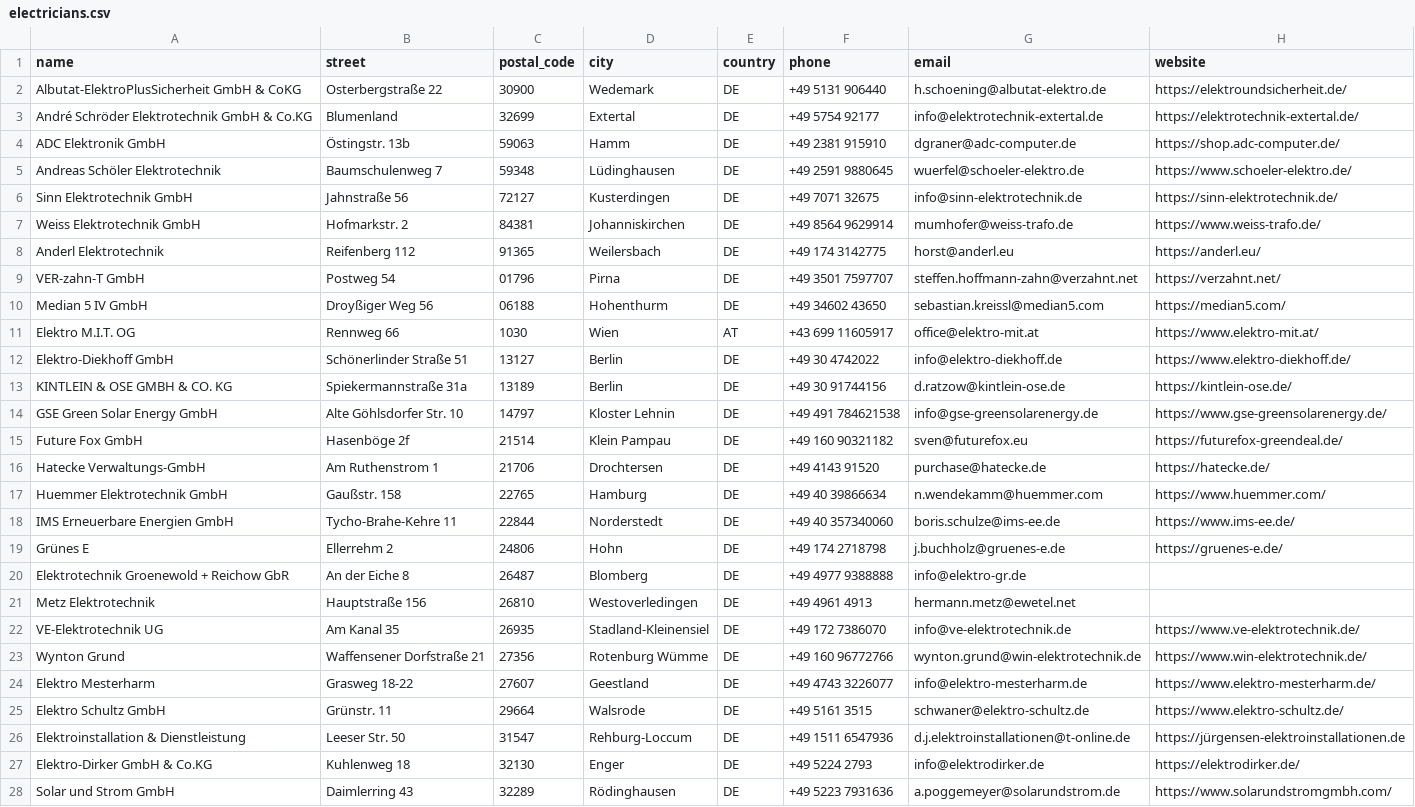
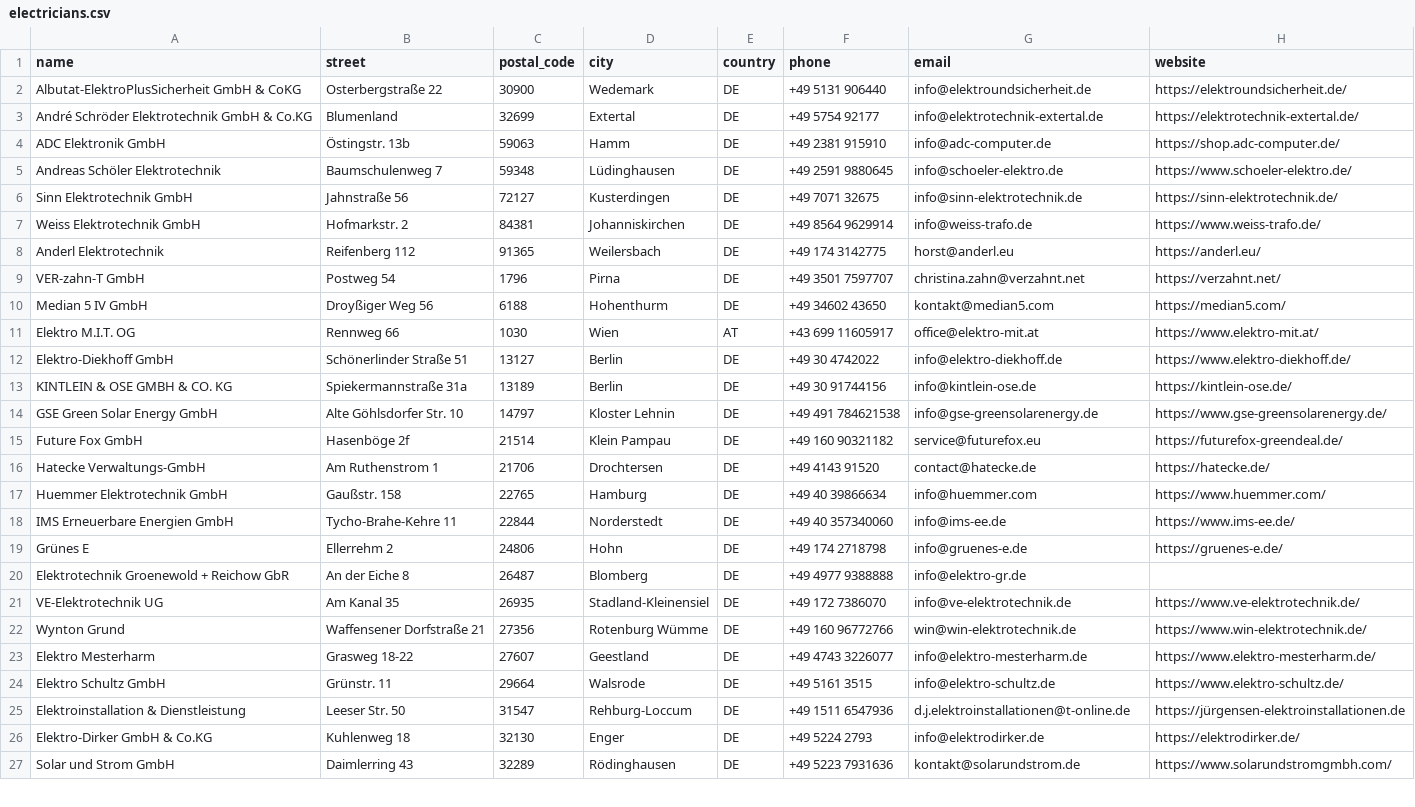
Before and after one commit to Tinkerforge/warp-charger, a CSV file: warp-charger.com/data/electricians.csv, drawn as a sheet; only a part is shown; the diff covers the shown part only.

Commit message:
warp-charger.com: Normalize email addresses
Use only email addresses that are part of the Impressum

```diff
--- a/warp-charger.com/data/electricians.csv
+++ b/warp-charger.com/data/electricians.csv
@@ -2 +2 @@
-"Albutat-ElektroPlusSicherheit GmbH & CoKG","Osterbergstraße 22","30900","Wedemark","DE","+49 5131 906440","h.schoening@albutat-elektro.de","https://elektroundsicherheit.de/"
+Albutat-ElektroPlusSicherheit GmbH & CoKG,Osterbergstraße 22,30900,Wedemark,DE,+49 5131 906440,info@elektroundsicherheit.de,https://elektroundsicherheit.de/
@@ -4,2 +4,2 @@
-"ADC Elektronik GmbH","Östingstr. 13b","59063","Hamm","DE","+49 2381 915910","dgraner@adc-computer.de","https://shop.adc-computer.de/"
-"Andreas Schöler Elektrotechnik","Baumschulenweg 7","59348","Lüdinghausen","DE","+49 2591 9880645","wuerfel@schoeler-elektro.de","https://www.schoeler-elektro.de/"
+ADC Elektronik GmbH,Östingstr. 13b,59063,Hamm,DE,+49 2381 915910,info@adc-computer.de,https://shop.adc-computer.de/
+Andreas Schöler Elektrotechnik,Baumschulenweg 7,59348,Lüdinghausen,DE,+49 2591 9880645,info@schoeler-elektro.de,https://www.schoeler-elektro.de/
@@ -7 +7 @@
-"Weiss Elektrotechnik GmbH","Hofmarkstr. 2","84381","Johanniskirchen","DE","+49 8564 9629914","mumhofer@weiss-trafo.de","https://www.weiss-trafo.de/"
+Weiss Elektrotechnik GmbH,Hofmarkstr. 2,84381,Johanniskirchen,DE,+49 8564 9629914,info@weiss-trafo.de,https://www.weiss-trafo.de/
@@ -9,2 +9,2 @@
-"VER-zahn-T GmbH","Postweg 54","01796","Pirna","DE","+49 3501 7597707","steffen.hoffmann-zahn@verzahnt.net","https://verzahnt.net/"
-"Median 5 IV GmbH","Droyßiger Weg 56","06188","Hohenthurm","DE","+49 34602 43650","sebastian.kreissl@median5.com","https://median5.com/"
+VER-zahn-T GmbH,Postweg 54,1796,Pirna,DE,+49 3501 7597707,christina.zahn@verzahnt.net,https://verzahnt.net/
+Median 5 IV GmbH,Droyßiger Weg 56,6188,Hohenthurm,DE,+49 34602 43650,kontakt@median5.com,https://median5.com/
@@ -13 +13 @@
-"KINTLEIN & OSE GMBH & CO. KG","Spiekermannstraße 31a","13189","Berlin","DE","+49 30 91744156","d.ratzow@kintlein-ose.de","https://kintlein-ose.de/"
+KINTLEIN & OSE GMBH & CO. KG,Spiekermannstraße 31a,13189,Berlin,DE,+49 30 91744156,info@kintlein-ose.de,https://kintlein-ose.de/
@@ -15,5 +15,5 @@
-"Future Fox GmbH","Hasenböge 2f","21514","Klein Pampau","DE","+49 160 90321182","sven@futurefox.eu","https://futurefox-greendeal.de/"
-"Hatecke Verwaltungs-GmbH","Am Ruthenstrom 1","21706","Drochtersen","DE","+49 4143 91520","purchase@hatecke.de","https://hatecke.de/"
-"Huemmer Elektrotechnik GmbH","Gaußstr. 158","22765","Hamburg","DE","+49 40 39866634","n.wendekamm@huemmer.com","https://www.huemmer.com/"
-"IMS Erneuerbare Energien GmbH","Tycho-Brahe-Kehre 11","22844","Norderstedt","DE","+49 40 357340060","boris.schulze@ims-ee.de","https://www.ims-ee.de/"
-"Grünes E","Ellerrehm 2","24806","Hohn","DE","+49 174 2718798","j.buchholz@gruenes-e.de","https://gruenes-e.de/"
+Future Fox GmbH,Hasenböge 2f,21514,Klein Pampau,DE,+49 160 90321182,service@futurefox.eu,https://futurefox-greendeal.de/
+Hatecke Verwaltungs-GmbH,Am Ruthenstrom 1,21706,Drochtersen,DE,+49 4143 91520,contact@hatecke.de,https://hatecke.de/
+Huemmer Elektrotechnik GmbH,Gaußstr. 158,22765,Hamburg,DE,+49 40 39866634,info@huemmer.com,https://www.huemmer.com/
+IMS Erneuerbare Energien GmbH,Tycho-Brahe-Kehre 11,22844,Norderstedt,DE,+49 40 357340060,info@ims-ee.de,https://www.ims-ee.de/
+Grünes E,Ellerrehm 2,24806,Hohn,DE,+49 174 2718798,info@gruenes-e.de,https://gruenes-e.de/
@@ -21 +20,0 @@
-"Metz Elektrotechnik","Hauptstraße 156","26810","Westoverledingen","DE","+49 4961 4913","hermann.metz@ewetel.net",
@@ -23 +22 @@
-"Wynton Grund","Waffensener Dorfstraße 21","27356","Rotenburg Wümme","DE","+49 160 96772766","wynton.grund@win-elektrotechnik.de","https://www.win-elektrotechnik.de/"
+Wynton Grund,Waffensener Dorfstraße 21,27356,Rotenburg Wümme,DE,+49 160 96772766,win@win-elektrotechnik.de,https://www.win-elektrotechnik.de/
@@ -25 +24 @@
-"Elektro Schultz GmbH","Grünstr. 11","29664","Walsrode","DE","+49 5161 3515","schwaner@elektro-schultz.de","https://www.elektro-schultz.de/"
+Elektro Schultz GmbH,Grünstr. 11,29664,Walsrode,DE,+49 5161 3515,info@elektro-schultz.de,https://www.elektro-schultz.de/
@@ -28 +27 @@
-"Solar und Strom GmbH","Daimlerring 43","32289","Rödinghausen","DE","+49 5223 7931636","a.poggemeyer@solarundstrom.de","https://www.solarundstromgmbh.com/"
+Solar und Strom GmbH,Daimlerring 43,32289,Rödinghausen,DE,+49 5223 7931636,kontakt@solarundstrom.de,https://www.solarundstromgmbh.com/
```
Also changed, not shown: 2 removed rows and 52 edited cells elsewhere in this file, 1 other file.
